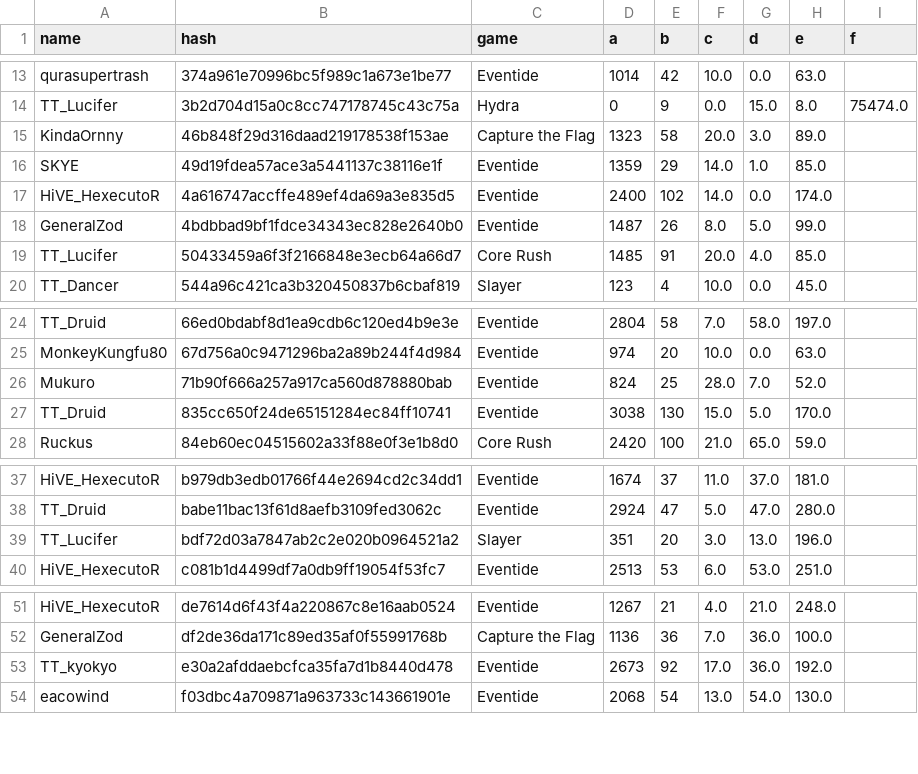
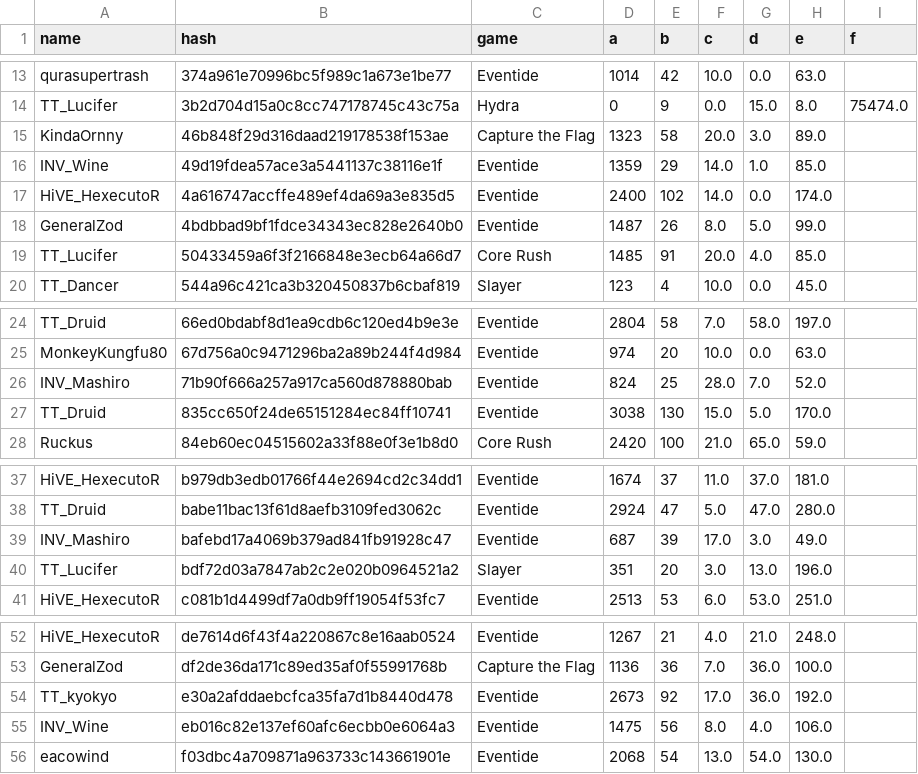
Before and after one commit to catalystblack/catalystblack.github.io, a CSV file: csv/data.csv, drawn as a sheet; only a part is shown, gaps mark what is left out.

Commit message:
data upload

```diff
--- a/csv/data.csv
+++ b/csv/data.csv
@@ -15,3 +15,3 @@ TT_Lucifer,3b2d704d15a0c8cc747178745c43c75a,Hydra,0,9,0.0,15.0,8.0,75474.0
 KindaOrnny,46b848f29d316daad219178538f153ae,Capture the Flag,1323,58,20.0,3.0,89.0,
-SKYE,49d19fdea57ace3a5441137c38116e1f,Eventide,1359,29,14.0,1.0,85.0,
+INV_Wine,49d19fdea57ace3a5441137c38116e1f,Eventide,1359,29,14.0,1.0,85.0,
 HiVE_HexecutoR,4a616747accffe489ef4da69a3e835d5,Eventide,2400,102,14.0,0.0,174.0,
@@ -25,3 +25,3 @@ TT_Druid,66ed0bdabf8d1ea9cdb6c120ed4b9e3e,Eventide,2804,58,7.0,58.0,197.0,
 MonkeyKungfu80,67d756a0c9471296ba2a89b244f4d984,Eventide,974,20,10.0,0.0,63.0,
-Mukuro,71b90f666a257a917ca560d878880bab,Eventide,824,25,28.0,7.0,52.0,
+INV_Mashiro,71b90f666a257a917ca560d878880bab,Eventide,824,25,28.0,7.0,52.0,
 TT_Druid,835cc650f24de65151284ec84ff10741,Eventide,3038,130,15.0,5.0,170.0,
@@ -38,2 +38,3 @@ HiVE_HexecutoR,b979db3edb01766f44e2694cd2c34dd1,Eventide,1674,37,11.0,37.0,181.0
 TT_Druid,babe11bac13f61d8aefb3109fed3062c,Eventide,2924,47,5.0,47.0,280.0,
+INV_Mashiro,bafebd17a4069b379ad841fb91928c47,Eventide,687,39,17.0,3.0,49.0,
 TT_Lucifer,bdf72d03a7847ab2c2e020b0964521a2,Slayer,351,20,3.0,13.0,196.0,
@@ -53,2 +54,3 @@ GeneralZod,df2de36da171c89ed35af0f55991768b,Capture the Flag,1136,36,7.0,36.0,10
 TT_kyokyo,e30a2afddaebcfca35fa7d1b8440d478,Eventide,2673,92,17.0,36.0,192.0,
+INV_Wine,eb016c82e137ef60afc6ecbb0e6064a3,Eventide,1475,56,8.0,4.0,106.0,
 eacowind,f03dbc4a709871a963733c143661901e,Eventide,2068,54,13.0,54.0,130.0,
```
Also changed, not shown: csv/eventide/assists.csv, csv/eventide/kills.csv, 5 other files.
